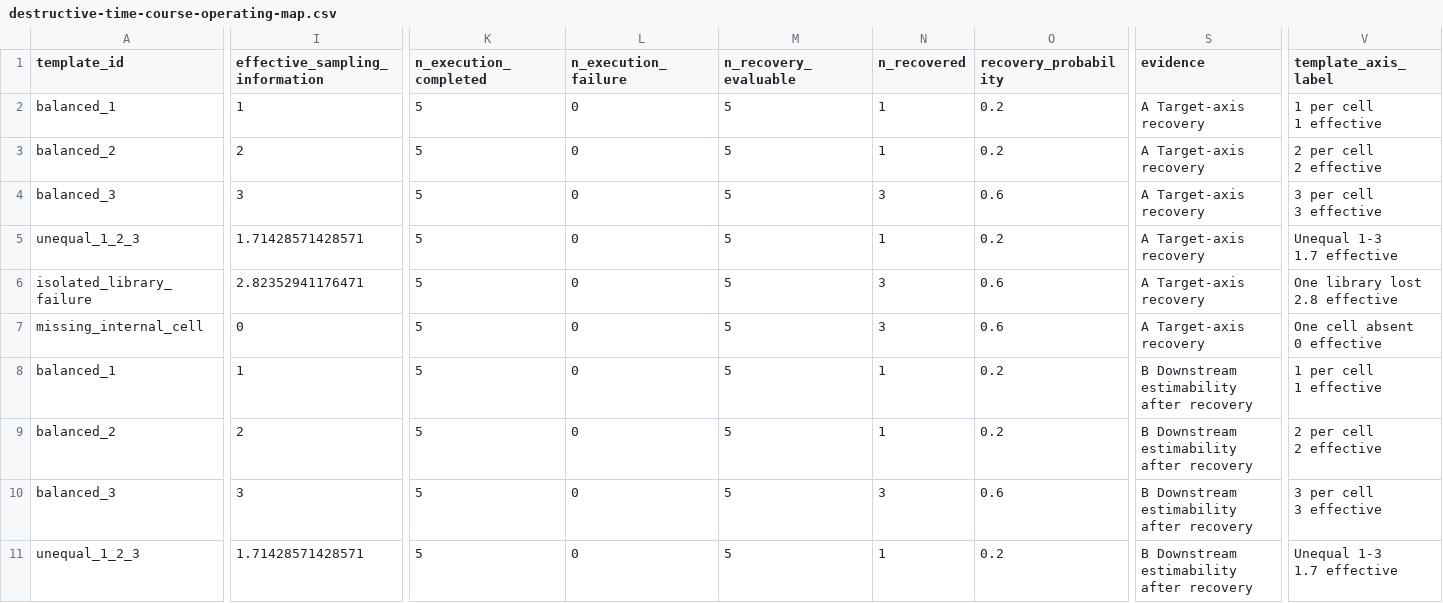
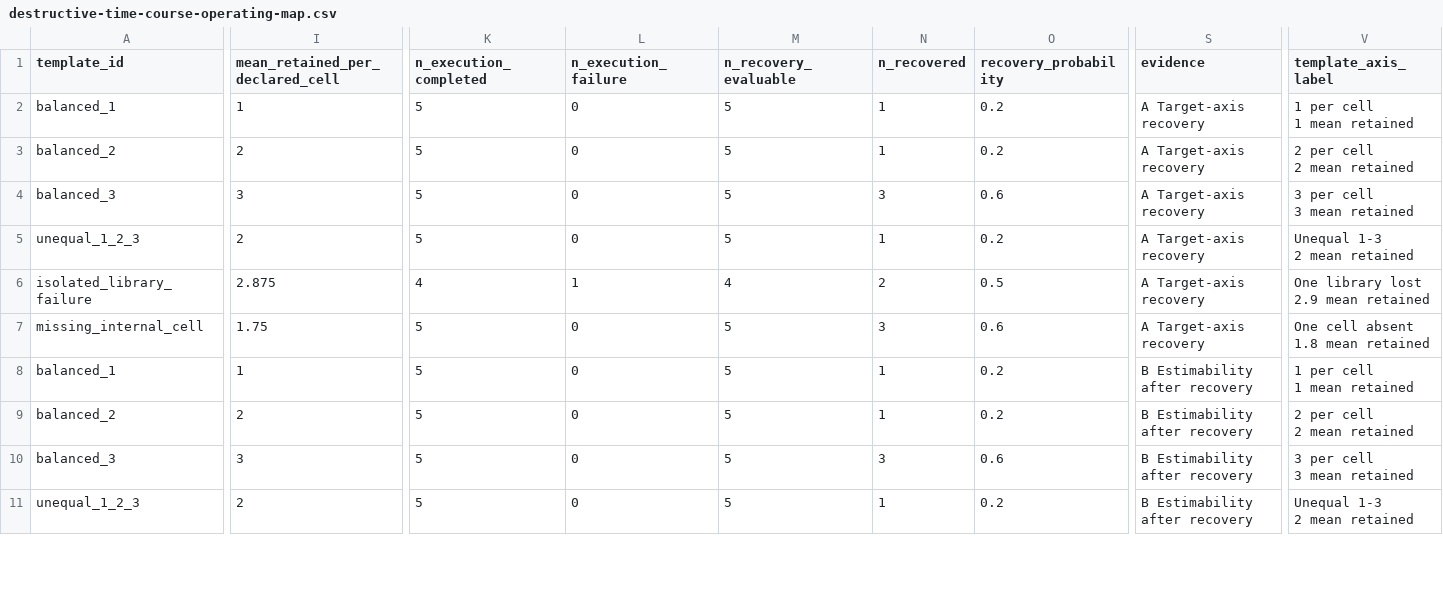
Before and after one commit to drejom/landscapeR, a CSV file: .github/landing-proof/issue-189/destructive-time-course-operating-map.csv, drawn as a sheet; only a part is shown, gaps mark what is left out; ↵ is a line break in a cell; the diff covers the shown part only; the diff names each change by its address in the sheet, - before the commit and + after, or states it on an @@ line.

Commit message:
fix: harden destructive time-course evidence (#189)

```diff
--- a/.github/landing-proof/issue-189/destructive-time-course-operating-map.csv
+++ b/.github/landing-proof/issue-189/destructive-time-course-operating-map.csv
-I1: effective_sampling_information
+I1: mean_retained_per_declared_cell
-V2 (template_axis_label): 1 per cell ↵ 1 effective
+V2 (template_axis_label): 1 per cell ↵ 1 mean retained
-V3 (template_axis_label): 2 per cell ↵ 2 effective
+V3 (template_axis_label): 2 per cell ↵ 2 mean retained
-V4 (template_axis_label): 3 per cell ↵ 3 effective
+V4 (template_axis_label): 3 per cell ↵ 3 mean retained
-I5 (mean_retained_per_declared_cell): 1.71428571428571
+I5 (mean_retained_per_declared_cell): 2
-V5 (template_axis_label): Unequal 1-3 ↵ 1.7 effective
+V5 (template_axis_label): Unequal 1-3 ↵ 2 mean retained
-I6 (mean_retained_per_declared_cell): 2.82352941176471
+I6 (mean_retained_per_declared_cell): 2.875
-K6 (n_execution_completed): 5
+K6 (n_execution_completed): 4
-L6 (n_execution_failure): 0
+L6 (n_execution_failure): 1
-M6 (n_recovery_evaluable): 5
+M6 (n_recovery_evaluable): 4
-N6 (n_recovered): 3
+N6 (n_recovered): 2
-O6 (recovery_probability): 0.6
+O6 (recovery_probability): 0.5
-V6 (template_axis_label): One library lost ↵ 2.8 effective
+V6 (template_axis_label): One library lost ↵ 2.9 mean retained
-I7 (mean_retained_per_declared_cell): 0
+I7 (mean_retained_per_declared_cell): 1.75
-V7 (template_axis_label): One cell absent ↵ 0 effective
+V7 (template_axis_label): One cell absent ↵ 1.8 mean retained
-S8:S11 (evidence): B Downstream estimability after recovery
+S8:S11 (evidence): B Estimability after recovery
-V8 (template_axis_label): 1 per cell ↵ 1 effective
+V8 (template_axis_label): 1 per cell ↵ 1 mean retained
-V9 (template_axis_label): 2 per cell ↵ 2 effective
+V9 (template_axis_label): 2 per cell ↵ 2 mean retained
-V10 (template_axis_label): 3 per cell ↵ 3 effective
+V10 (template_axis_label): 3 per cell ↵ 3 mean retained
-I11 (mean_retained_per_declared_cell): 1.71428571428571
+I11 (mean_retained_per_declared_cell): 2
-V11 (template_axis_label): Unequal 1-3 ↵ 1.7 effective
+V11 (template_axis_label): Unequal 1-3 ↵ 2 mean retained
```
Also changed, not shown: 21 edited cells elsewhere in this file, 6 other files.
